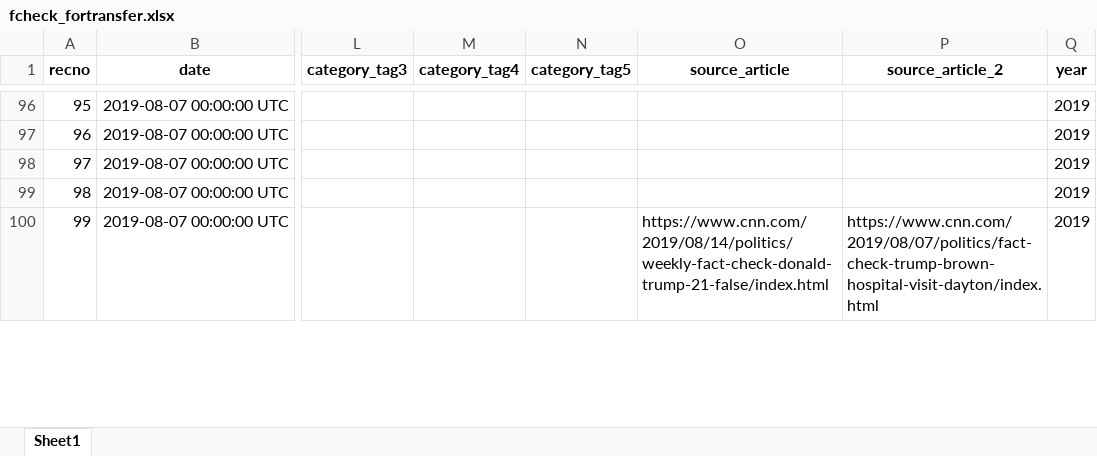
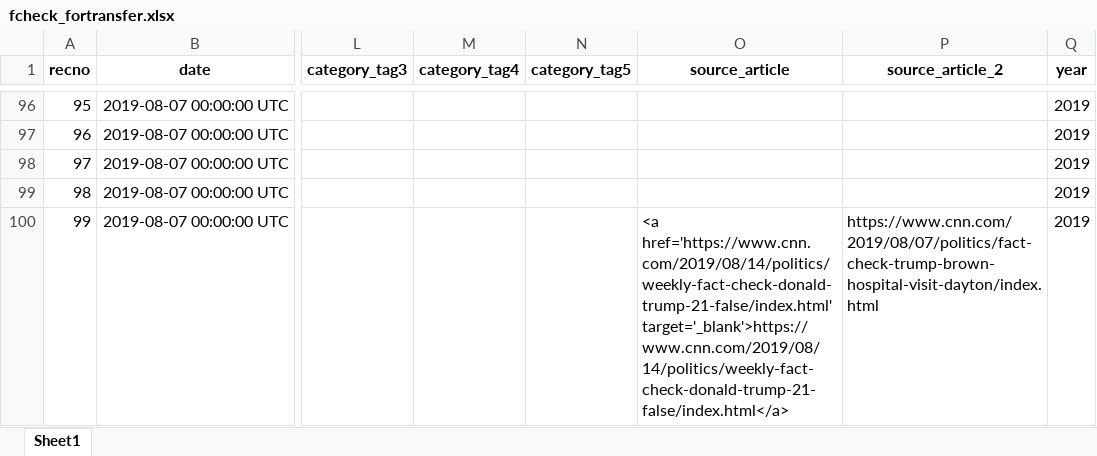
Before and after one commit to amkessler/cnn_trump_factcheck_db, an Excel workbook: saved_versions/fcheck_fortransfer.xlsx, sheet Sheet1, drawn as a sheet; only a part is shown, gaps mark what is left out; values as stored, in another font and other column widths than the file's, no borders; the diff covers the shown part only; the diff names each change by its address in the sheet, - before the commit and + after, or states it on an @@ line.

```diff
--- a/saved_versions/fcheck_fortransfer.xlsx (sheet Sheet1)
+++ b/saved_versions/fcheck_fortransfer.xlsx (sheet Sheet1)
-O100 (source_article): https://www.cnn.com/2019/08/14/politics/weekly-fact-check-donald-trump-21-false/index.html
+O100 (source_article): <a href='https://www.cnn.com/2019/08/14/politics/weekly-fact-check-donald-trump-21-false/index.html' target='_blank'>https://www.cnn.com/2019/08/14/politics/weekly-fact-check-donald-trump-21-false/index.html</a>
```
Also changed, not shown: 43 edited cells elsewhere in this sheet, saved_versions/alltemp_codejoins.xlsx, saved_versions/codelist_forlookup.xlsx, 1 other file.
